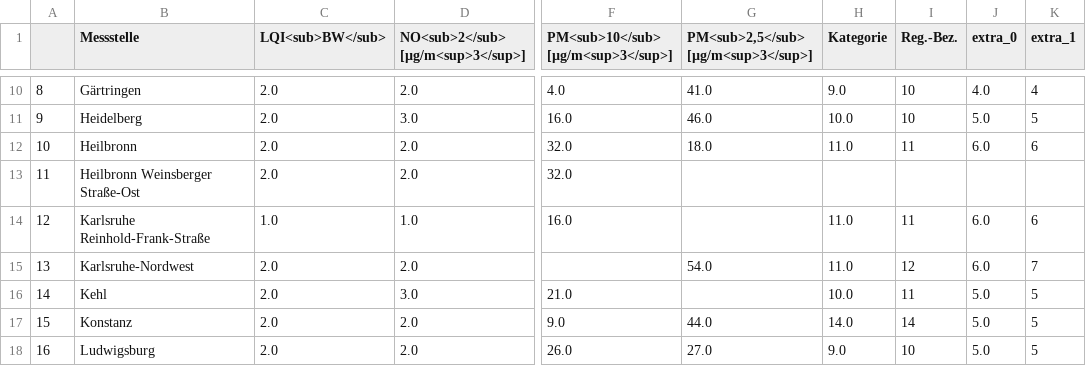
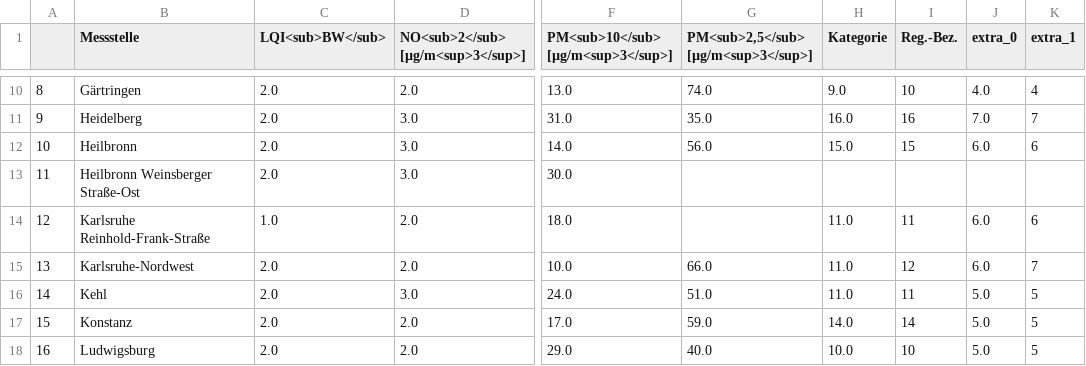
Before and after one commit to AlinaOstra/feinstaub_BW, a CSV file: lufttabelle.csv, drawn as a sheet; only a part is shown, gaps mark what is left out; the diff covers the shown part only; the diff names each change by its address in the sheet, - before the commit and + after, or states it on an @@ line.

```diff
--- a/lufttabelle.csv
+++ b/lufttabelle.csv
-F10: 4.0
+F10: 13.0
-G10: 41.0
+G10: 74.0
-F11: 16.0
+F11: 31.0
-G11: 46.0
+G11: 35.0
-H11 (Kategorie): 10.0
+H11 (Kategorie): 16.0
-I11 (Reg.-Bez.): 10
+I11 (Reg.-Bez.): 16
-J11 (extra_0): 5.0
+J11 (extra_0): 7.0
-K11 (extra_1): 5
+K11 (extra_1): 7
-D12:D13: 2.0
+D12:D13: 3.0
-F12: 32.0
+F12: 14.0
-G12: 18.0
+G12: 56.0
-H12 (Kategorie): 11.0
+H12 (Kategorie): 15.0
-I12 (Reg.-Bez.): 11
+I12 (Reg.-Bez.): 15
-F13: 32.0
+F13: 30.0
-D14: 1.0
+D14: 2.0
-F14: 16.0
+F14: 18.0
-F15: (empty)
+F15: 10.0
-G15: 54.0
+G15: 66.0
-F16: 21.0
+F16: 24.0
-G16: (empty)
+G16: 51.0
-H16 (Kategorie): 10.0
+H16 (Kategorie): 11.0
-F17: 9.0
+F17: 17.0
-G17: 44.0
+G17: 59.0
-F18: 26.0
+F18: 29.0
-G18: 27.0
+G18: 40.0
-H18 (Kategorie): 9.0
+H18 (Kategorie): 10.0
```
Also changed, not shown: 134 edited cells elsewhere in this file.
